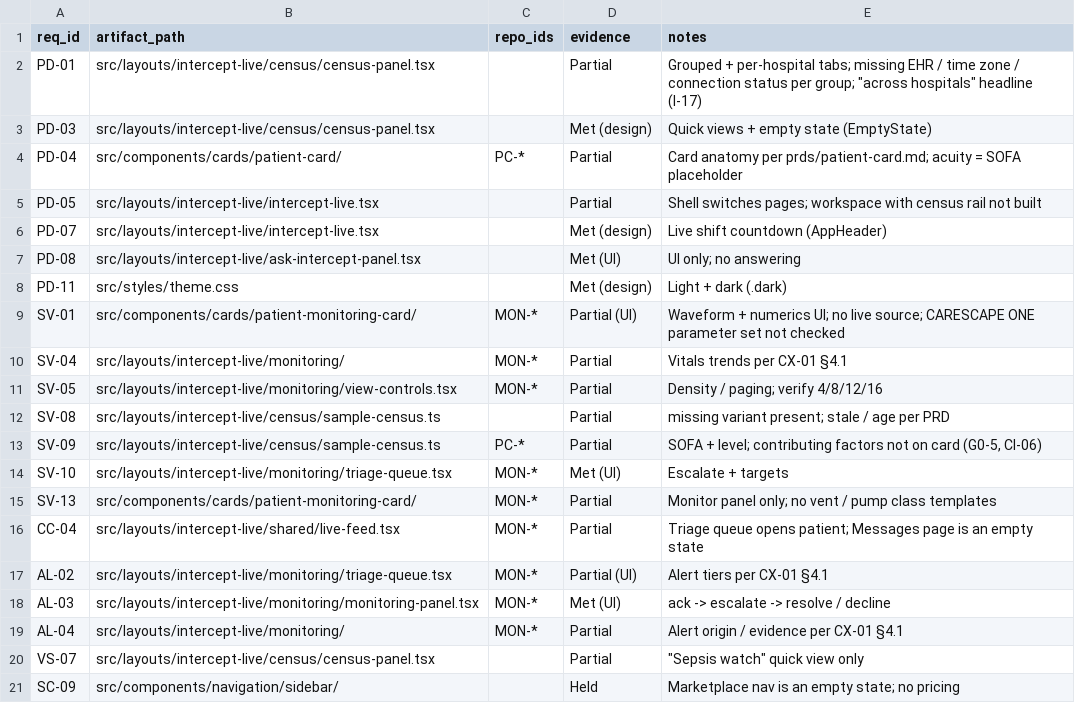
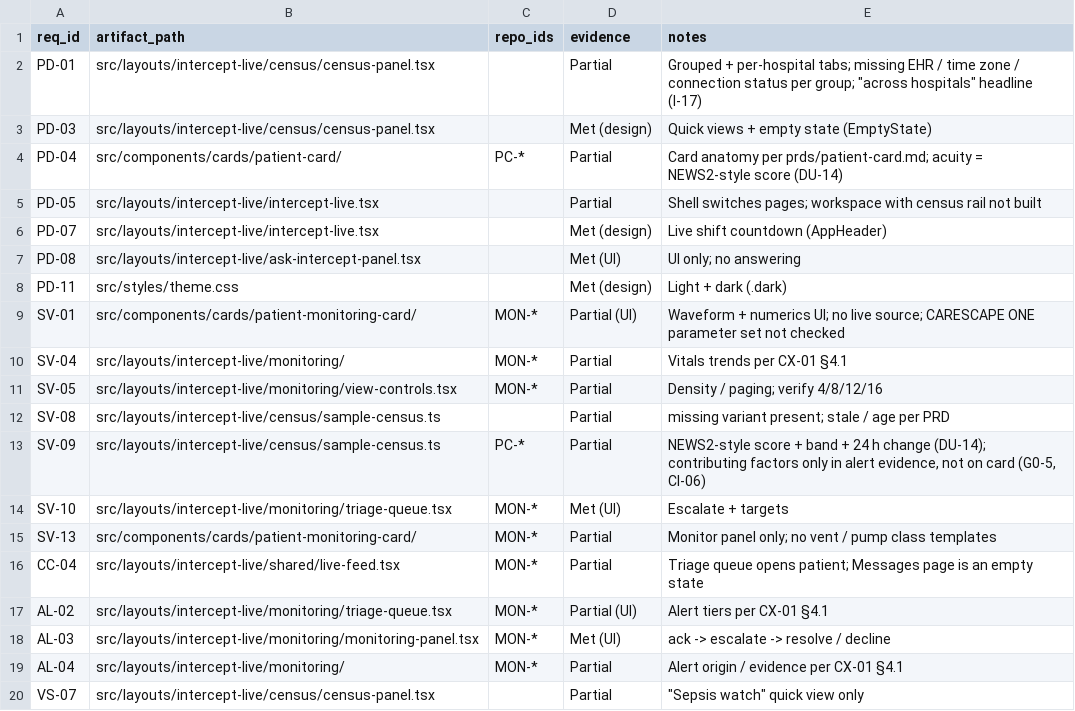
Before and after one commit to jcaunedo/intercept-ucl, a CSV file: documents/trace/traceability.csv, drawn as a sheet; only a part is shown; the shorter side is filled out with more unchanged rows.

Commit message:
feat: Enhance triage queue and patient details with acuity scoring and early warning features
- Added acuity level and score change tracking to TriageQueuePatient and PatientRecord types.
- Implemented ranking of triage alerts based on severity, acuity band, and score changes over 4 hours.
- Introduced early warning system in PatientRecord to capture deterioration scores and trends.
- Updated sample patient records and timelines to reflect new acuity and early warning data.
- Enhanced patient list panel to display acuity scores and levels.
- Created prototype links for demo scenarios in the Intercept Live stories.

```diff
--- a/documents/trace/traceability.csv
+++ b/documents/trace/traceability.csv
@@ -3,3 +3,3 @@ PD-01,src/layouts/intercept-live/census/census-panel.tsx,,Partial,"Grouped + per
 PD-03,src/layouts/intercept-live/census/census-panel.tsx,,Met (design),Quick views + empty state (EmptyState)
-PD-04,src/components/cards/patient-card/,PC-*,Partial,Card anatomy per prds/patient-card.md; acuity = SOFA placeholder
+PD-04,src/components/cards/patient-card/,PC-*,Partial,Card anatomy per prds/patient-card.md; acuity = NEWS2-style score (DU-14)
 PD-05,src/layouts/intercept-live/intercept-live.tsx,,Partial,Shell switches pages; workspace with census rail not built
@@ -12,3 +12,3 @@ SV-05,src/layouts/intercept-live/monitoring/view-controls.tsx,MON-*,Partial,Dens
 SV-08,src/layouts/intercept-live/census/sample-census.ts,,Partial,missing variant present; stale / age per PRD
-SV-09,src/layouts/intercept-live/census/sample-census.ts,PC-*,Partial,"SOFA + level; contributing factors not on card (G0-5, CI-06)"
+SV-09,src/layouts/intercept-live/census/sample-census.ts,PC-*,Partial,"NEWS2-style score + band + 24 h change (DU-14); contributing factors only in alert evidence, not on card (G0-5, CI-06)"
 SV-10,src/layouts/intercept-live/monitoring/triage-queue.tsx,MON-*,Met (UI),Escalate + targets
```
Also changed, not shown: 33 other files.
